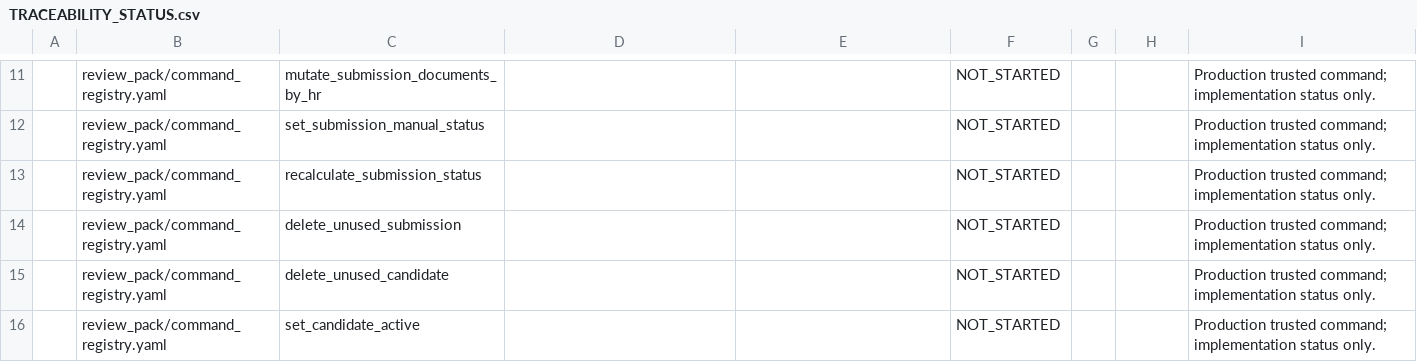
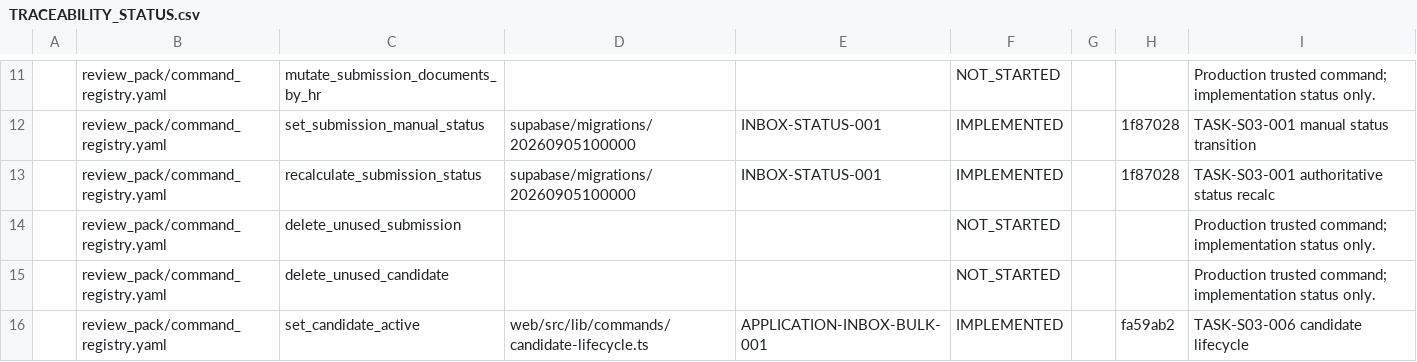
Before and after one commit to oanhpham-kobe/eiu-recruitment, a CSV file: project_control/TRACEABILITY_STATUS.csv, drawn as a sheet; only a part is shown, gaps mark what is left out; the diff covers the shown part only; the diff names each change by its address in the sheet, - before the commit and + after, or states it on an @@ line.

```diff
--- a/project_control/TRACEABILITY_STATUS.csv
+++ b/project_control/TRACEABILITY_STATUS.csv
-D12:D13: (empty)
+D12:D13: supabase/migrations/20260905100000
-E12:E13: (empty)
+E12:E13: INBOX-STATUS-001
-F12:F13: NOT_STARTED
+F12:F13: IMPLEMENTED
-H12:H13: (empty)
+H12:H13: 1f87028
-I12: Production trusted command; implementation status only.
+I12: TASK-S03-001 manual status transition
-I13: Production trusted command; implementation status only.
+I13: TASK-S03-001 authoritative status recalc
-D16: (empty)
+D16: web/src/lib/commands/candidate-lifecycle.ts
-E16: (empty)
+E16: APPLICATION-INBOX-BULK-001
-F16: NOT_STARTED
+F16: IMPLEMENTED
-H16: (empty)
+H16: fa59ab2
-I16: Production trusted command; implementation status only.
+I16: TASK-S03-006 candidate lifecycle
```
Also changed, not shown: 76 edited cells elsewhere in this file, 10 other files.
